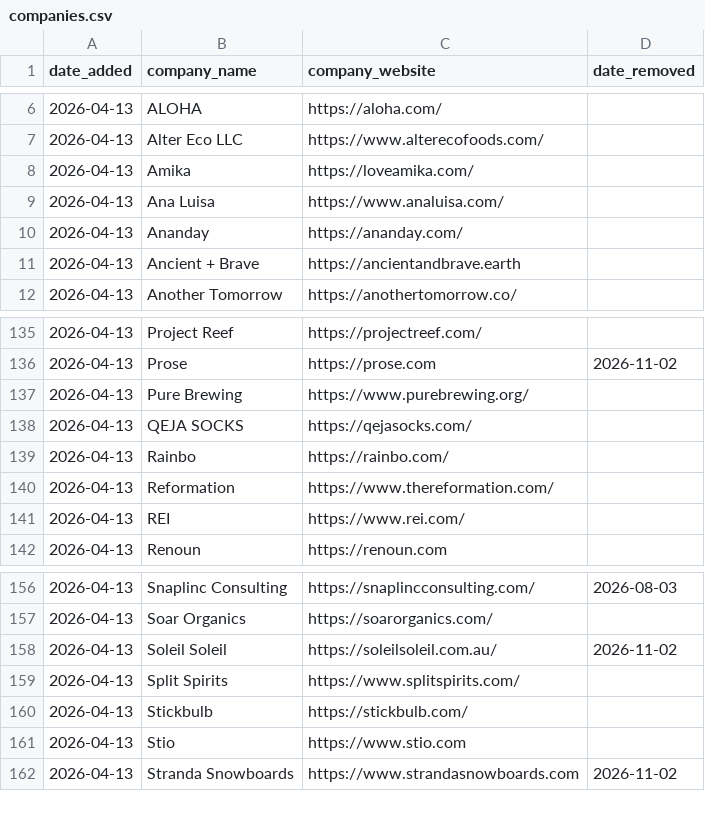
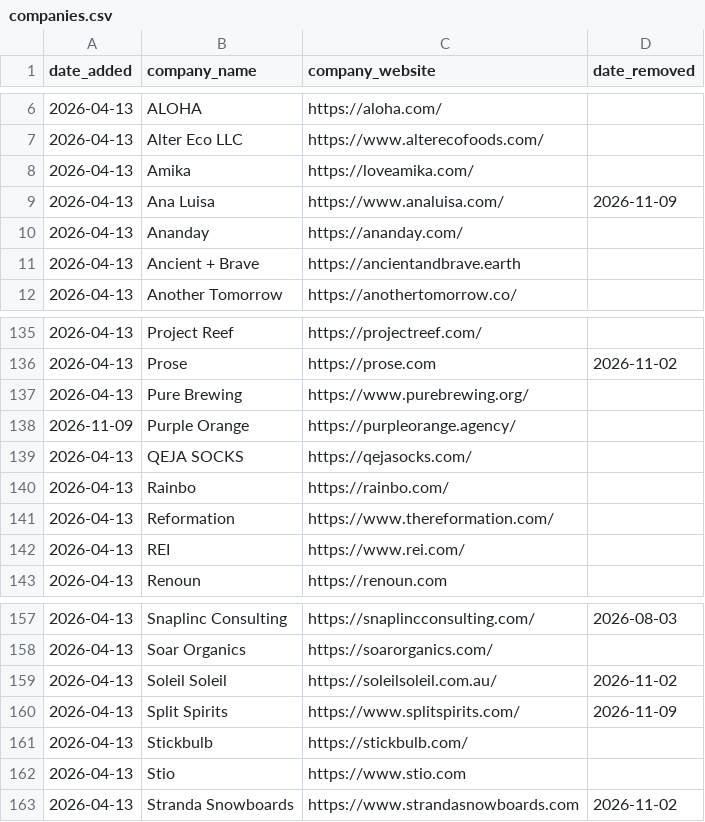
Before and after one commit to ldeso/scraping-tcl, a CSV file: companies.csv, drawn as a sheet; only a part is shown, gaps mark what is left out.

```diff
--- a/companies.csv
+++ b/companies.csv
@@ -8,3 +8,3 @@ date_added,company_name,company_website,date_removed
 2026-04-13,Amika,https://loveamika.com/,
-2026-04-13,Ana Luisa,https://www.analuisa.com/,
+2026-04-13,Ana Luisa,https://www.analuisa.com/,2026-11-09
 2026-04-13,Ananday,https://ananday.com/,
@@ -137,2 +137,3 @@ date_added,company_name,company_website,date_removed
 2026-04-13,Pure Brewing,https://www.purebrewing.org/,
+2026-11-09,Purple Orange,https://purpleorange.agency/,
 2026-04-13,QEJA SOCKS,https://qejasocks.com/,
@@ -158,3 +159,3 @@ date_added,company_name,company_website,date_removed
 2026-04-13,Soleil Soleil,https://soleilsoleil.com.au/,2026-11-02
-2026-04-13,Split Spirits,https://www.splitspirits.com/,
+2026-04-13,Split Spirits,https://www.splitspirits.com/,2026-11-09
 2026-04-13,Stickbulb,https://stickbulb.com/,
```
